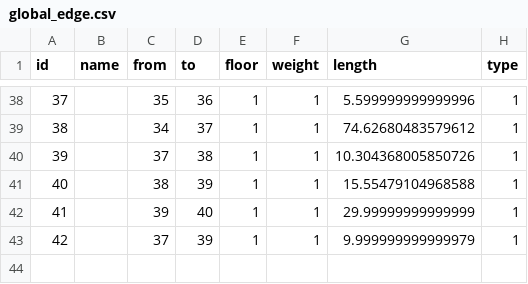
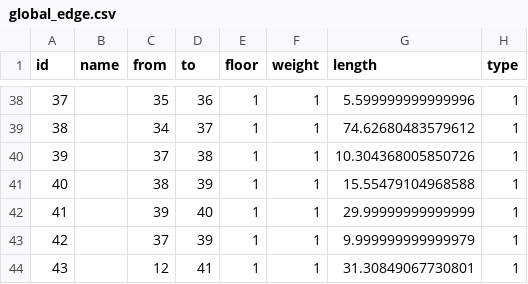
Before and after one commit to SenARMap/SenARMapProject_2026, a CSV file: data/global_edge.csv, drawn as a sheet; only a part is shown, gaps mark what is left out.

Commit message:
【変更】スプレッドシート上からPush (実行者: 1051)

```diff
--- a/data/global_edge.csv
+++ b/data/global_edge.csv
@@ -43 +43,2 @@ id,name,from,to,floor,weight,length,type
 42,,37,39,1,1,9.999999999999979,1
+43,,12,41,1,1,31.30849067730801,1
```
